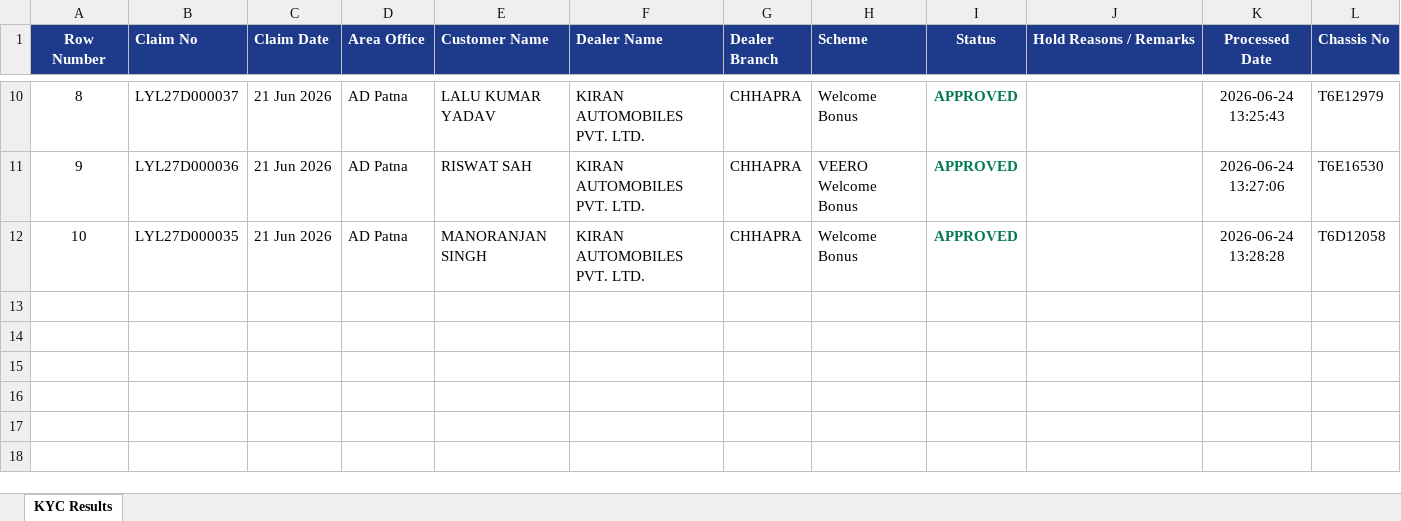
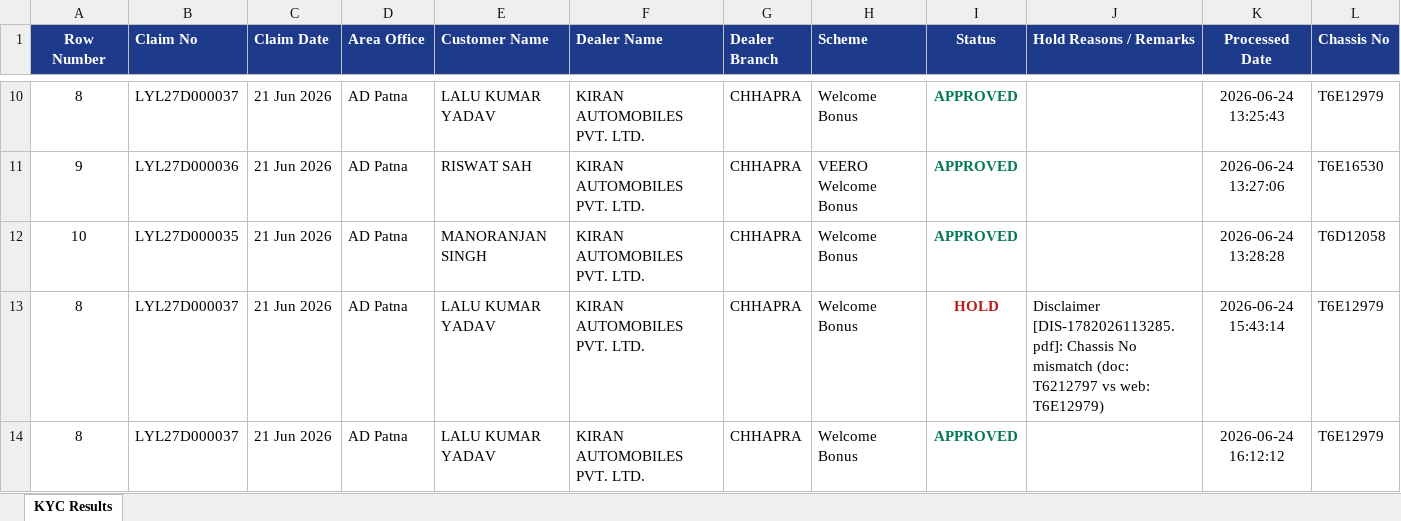
Before and after one commit to akashvcqru/mahindraKycProcess, an Excel workbook: kyc_process_results.xlsx, sheet KYC Results, drawn as a sheet; only a part is shown, gaps mark what is left out; values as stored, in another font and other column widths than the file's, no borders; the diff names each change by its address in the sheet, - before the commit and + after, or states it on an @@ line.

```diff
--- a/kyc_process_results.xlsx (sheet KYC Results)
+++ b/kyc_process_results.xlsx (sheet KYC Results)
+row 13: 8 | LYL27D000037 | 21 Jun 2026 | AD Patna | LALU KUMAR YADAV | KIRAN AUTOMOBILES PVT. LTD. | CHHAPRA | Welcome Bonus | HOLD | Disclaimer [DIS-1782026113285.pdf]: Chassis No mismatch (doc: T6212797 vs web: T6E12979) | 2026-06-24 15:43:14 | T6E12979
+row 14: 8 | LYL27D000037 | 21 Jun 2026 | AD Patna | LALU KUMAR YADAV | KIRAN AUTOMOBILES PVT. LTD. | CHHAPRA | Welcome Bonus | APPROVED |  | 2026-06-24 16:12:12 | T6E12979
```
Also changed, not shown: 2 other files.
